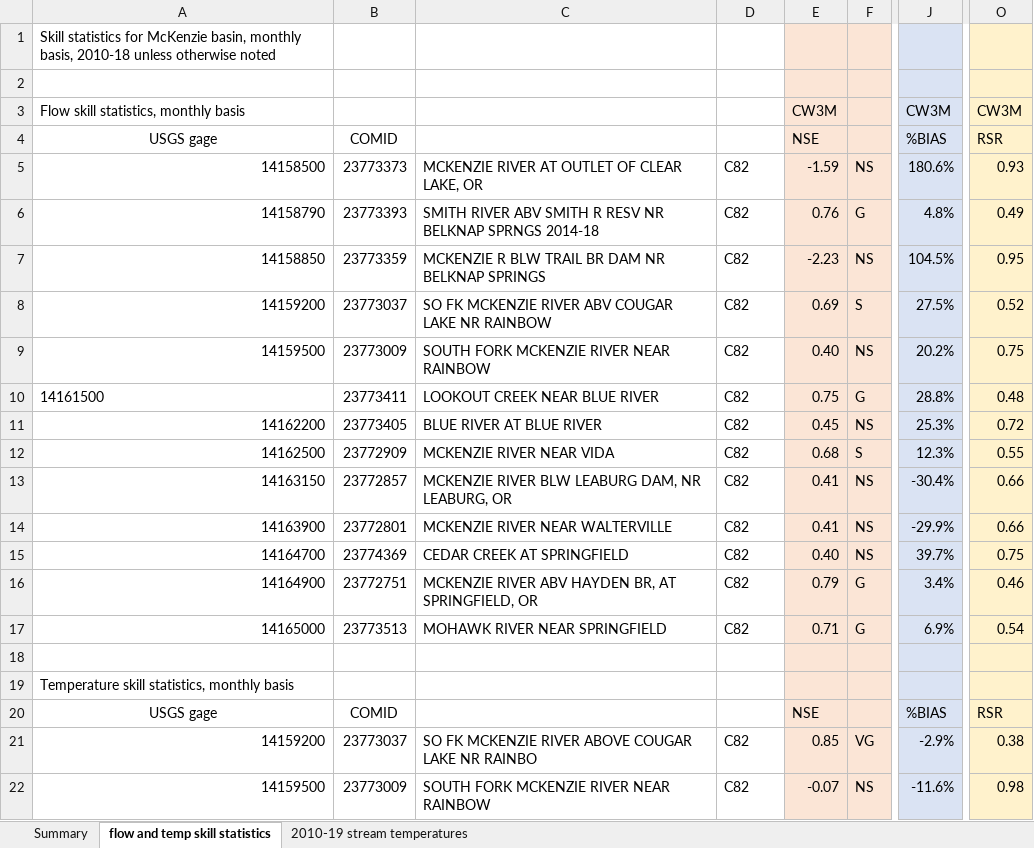
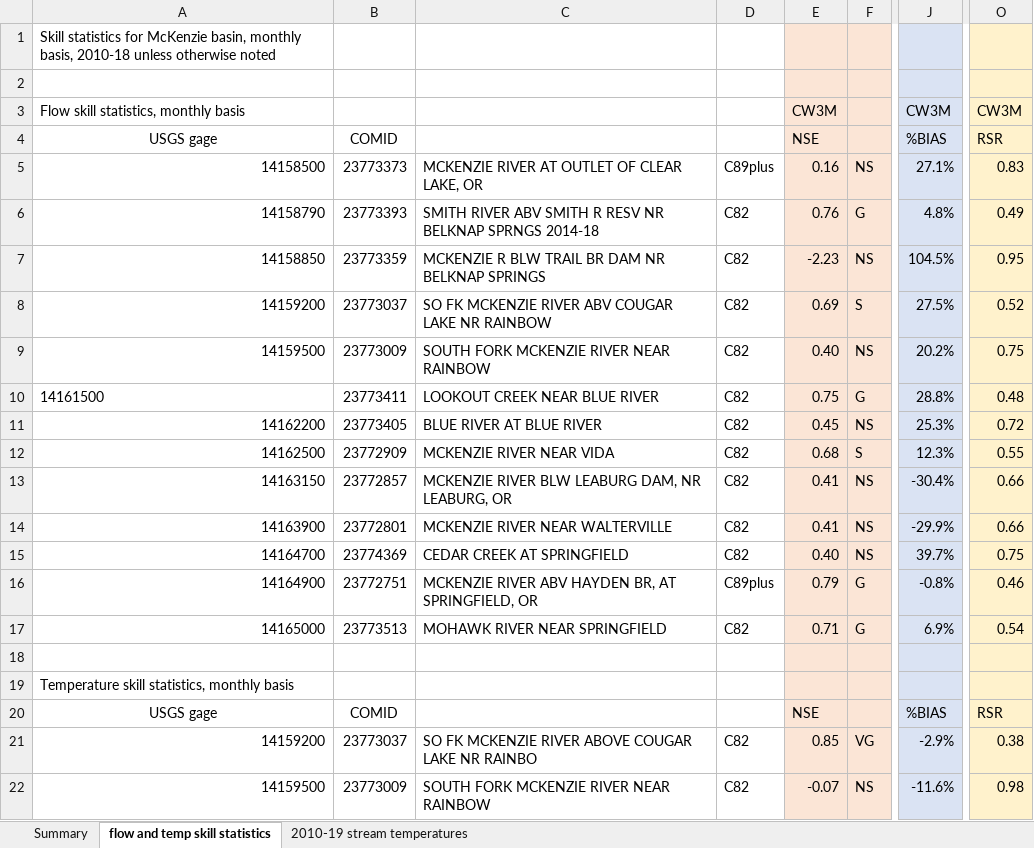
Before and after one commit to DavidConklin1947/CW3M, an Excel workbook: DataCW3M/SkillAssessment/McKenzieSummary.xlsx, sheet flow and temp skill statistics, drawn as a sheet; only a part is shown, gaps mark what is left out; values as stored, in another font and other column widths than the file's, no borders; the diff names each change by its address in the sheet, - before the commit and + after, or states it on an @@ line.

```diff
--- a/DataCW3M/SkillAssessment/McKenzieSummary.xlsx (sheet flow and temp skill statistics)
+++ b/DataCW3M/SkillAssessment/McKenzieSummary.xlsx (sheet flow and temp skill statistics)
-D5: C82
+D5: C89plus
-E5: -1.59
+E5: 0.16
-J5: 180.6%
+J5: 27.1%
-O5: 0.93
+O5: 0.83
-D16: C82
+D16: C89plus
-J16: 3.4%
+J16: -0.8%
```
Also changed, not shown: DataCW3M/RegressionTesting/CW3M_McKenzie.xlsx, DataCW3M/SkillAssessment/StatisticsCalculator108months.xlsx, 3 other files.
